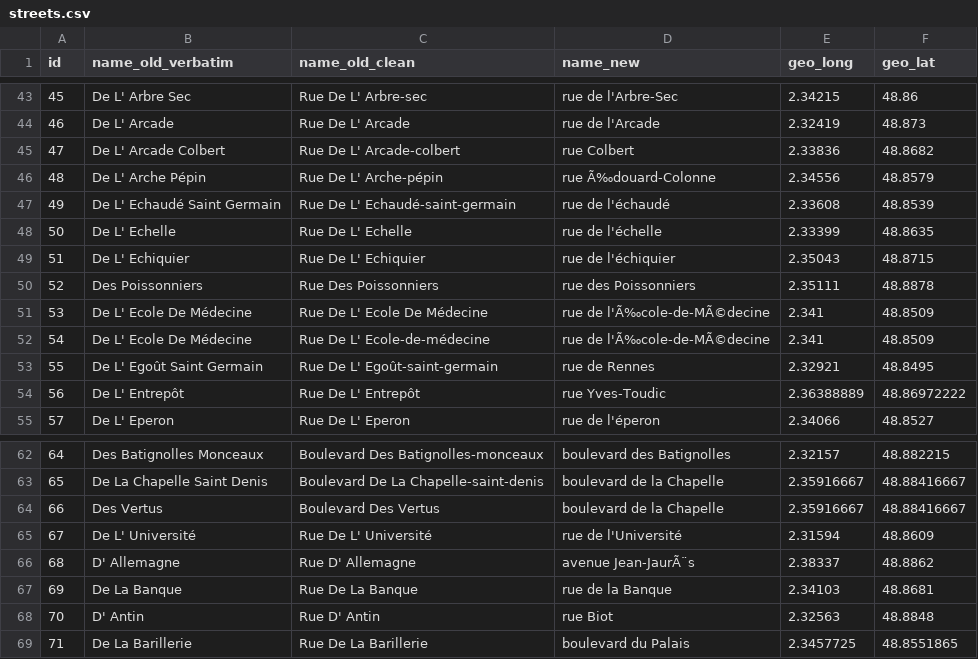
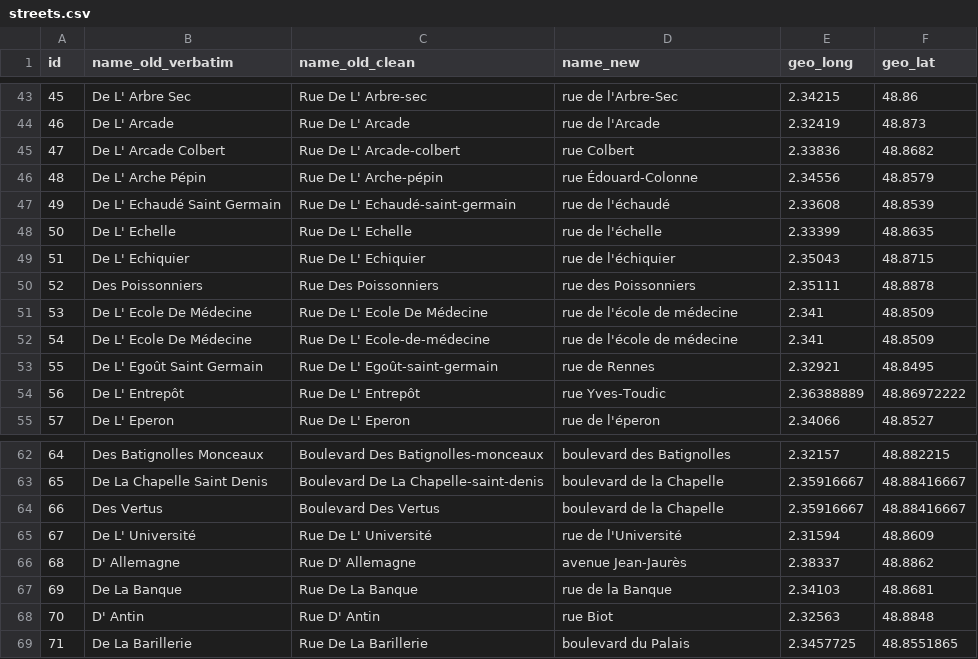
Before and after one commit to dhi-digital-humanities/Adressbuch, a CSV file: Tables_CSV_Adressbuch/streets.csv, drawn as a sheet; only a part is shown, gaps mark what is left out.

Commit message:
Update streets.csv

```diff
--- a/Tables_CSV_Adressbuch/streets.csv
+++ b/Tables_CSV_Adressbuch/streets.csv
@@ -45,3 +45,3 @@ id,name_old_verbatim,name_old_clean,name_new,geo_long,geo_lat
 47,De L' Arcade Colbert,Rue De L' Arcade-colbert,rue Colbert,2.33836,48.8682
-48,De L' Arche Pépin,Rue De L' Arche-pépin,rue Ã‰douard-Colonne,2.34556,48.8579
+48,De L' Arche Pépin,Rue De L' Arche-pépin,rue Édouard-Colonne,2.34556,48.8579
 49,De L' Echaudé Saint Germain,Rue De L' Echaudé-saint-germain,rue de l'échaudé,2.33608,48.8539
@@ -50,4 +50,4 @@ id,name_old_verbatim,name_old_clean,name_new,geo_long,geo_lat
 52,Des Poissonniers,Rue Des Poissonniers,rue des Poissonniers,2.35111,48.8878
-53,De L' Ecole De Médecine,Rue De L' Ecole De Médecine,rue de l'Ã‰cole-de-MÃ©decine,2.341,48.8509
-54,De L' Ecole De Médecine,Rue De L' Ecole-de-médecine,rue de l'Ã‰cole-de-MÃ©decine,2.341,48.8509
+53,De L' Ecole De Médecine,Rue De L' Ecole De Médecine,rue de l'école de médecine,2.341,48.8509
+54,De L' Ecole De Médecine,Rue De L' Ecole-de-médecine,rue de l'école de médecine,2.341,48.8509
 55,De L' Egoût Saint Germain,Rue De L' Egoût-saint-germain,rue de Rennes,2.32921,48.8495
@@ -65,3 +65,3 @@ id,name_old_verbatim,name_old_clean,name_new,geo_long,geo_lat
 67,De L' Université,Rue De L' Université,rue de l'Université,2.31594,48.8609
-68,D' Allemagne,Rue D' Allemagne,avenue Jean-JaurÃ¨s,2.38337,48.8862
+68,D' Allemagne,Rue D' Allemagne,avenue Jean-Jaurès,2.38337,48.8862
 69,De La Banque,Rue De La Banque,rue de la Banque,2.34103,48.8681
```
